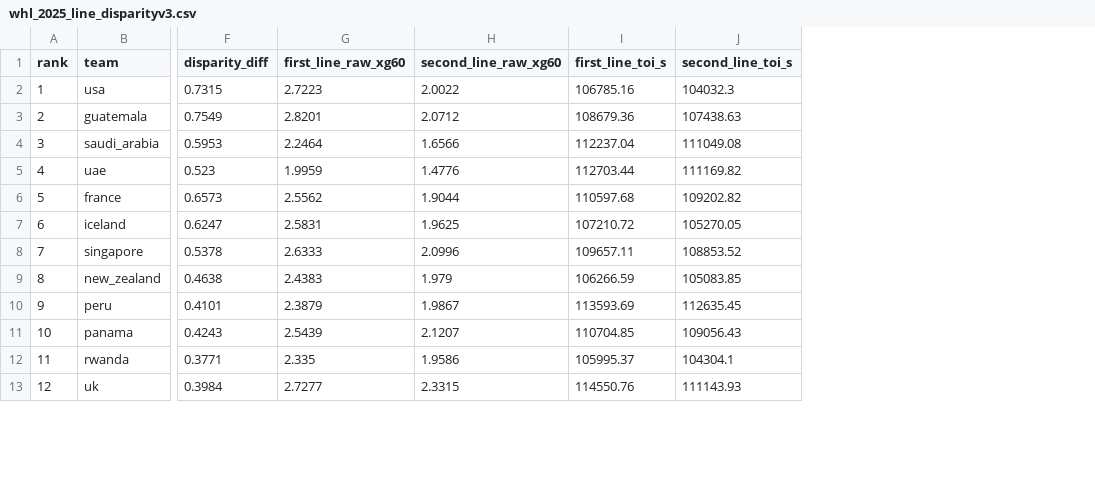
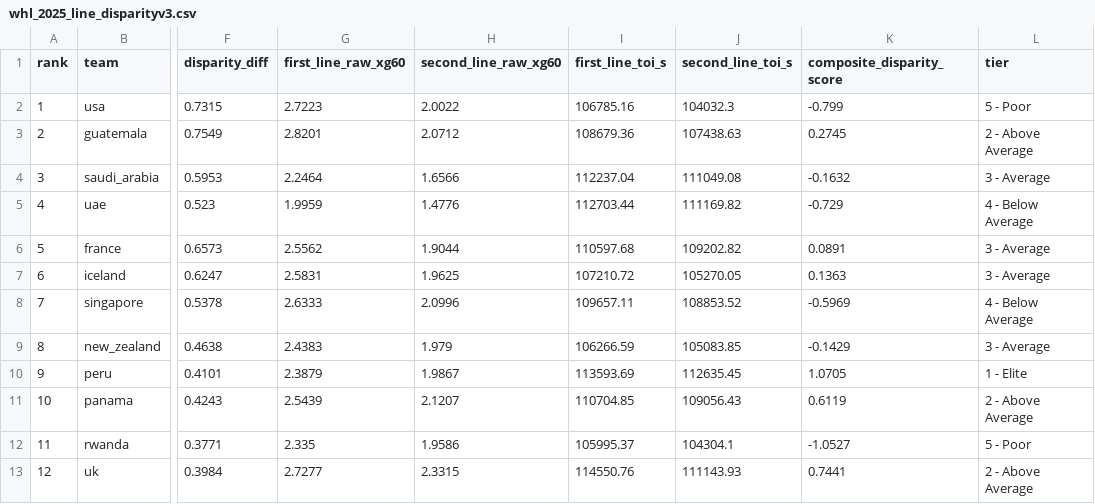
Before and after one commit to ogshrug/WDS, a CSV file: armaanwork/data/whl_2025_line_disparityv3.csv, drawn as a sheet; only a part is shown, gaps mark what is left out; the diff names each change by its address in the sheet, - before the commit and + after, or states it on an @@ line.

```diff
--- a/armaanwork/data/whl_2025_line_disparityv3.csv
+++ b/armaanwork/data/whl_2025_line_disparityv3.csv
+column K (composite_disparity_score), rows 2-13: -0.799 | 0.2745 | -0.1632 | -0.729 | 0.0891 | 0.1363 | -0.5969 | -0.1429 | 1.0705 | 0.6119 | -1.0527 | 0.7441
+column L (tier), rows 2-13: 5 - Poor | 2 - Above Average | 3 - Average | 4 - Below Average | 3 - Average | 3 - Average | 4 - Below Average | 3 - Average | 1 - Elite | 2 - Above Average | 5 - Poor | 2 - Above Average
```
Also changed, not shown: 28 other files.
